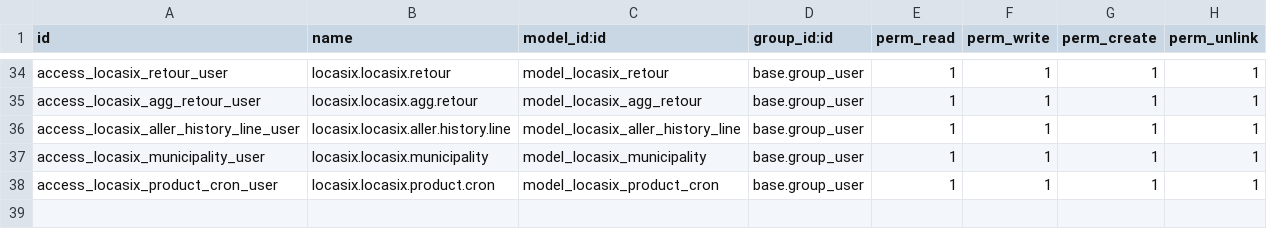
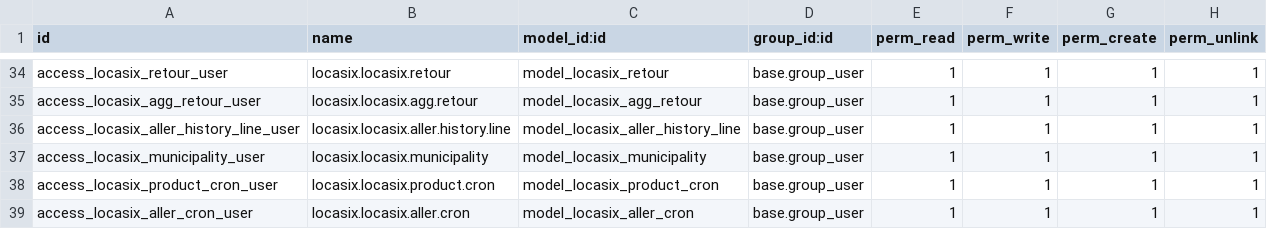
Before and after one commit to istarii-srl/locasix, a CSV file: locasix/security/ir.model.access.csv, drawn as a sheet; only a part is shown, gaps mark what is left out; the diff names each change by its address in the sheet, - before the commit and + after, or states it on an @@ line.

```diff
--- a/locasix/security/ir.model.access.csv
+++ b/locasix/security/ir.model.access.csv
+row 39: access_locasix_aller_cron_user | locasix.locasix.aller.cron | model_locasix_aller_cron | base.group_user | 1 | 1 | 1 | 1
```
Also changed, not shown: 1 other file.
